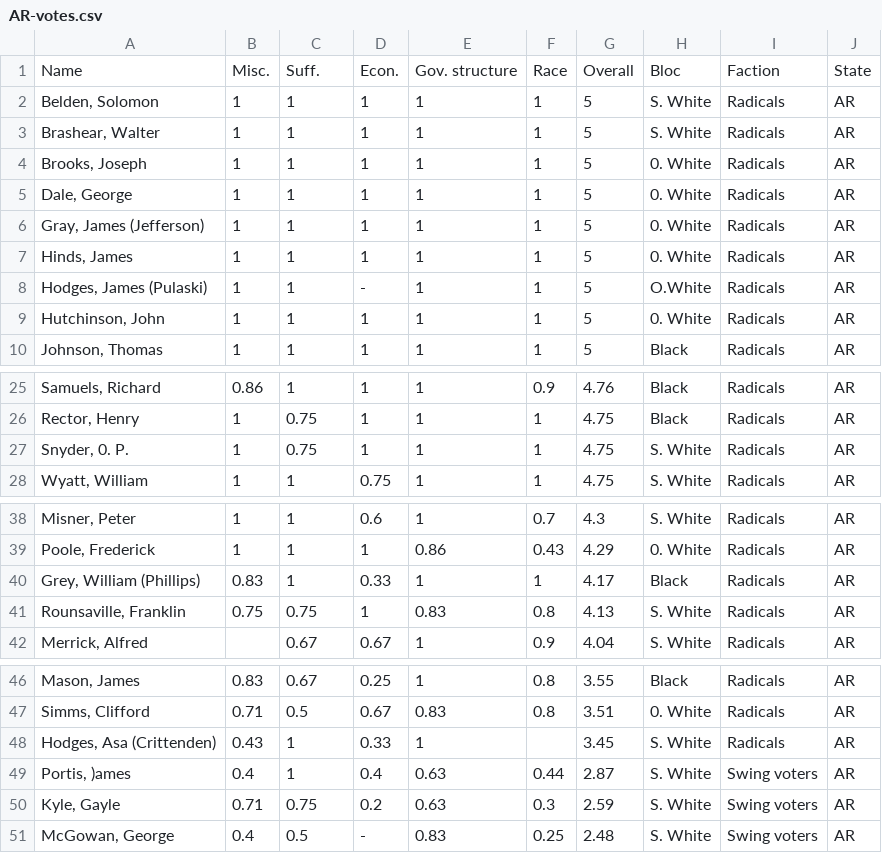
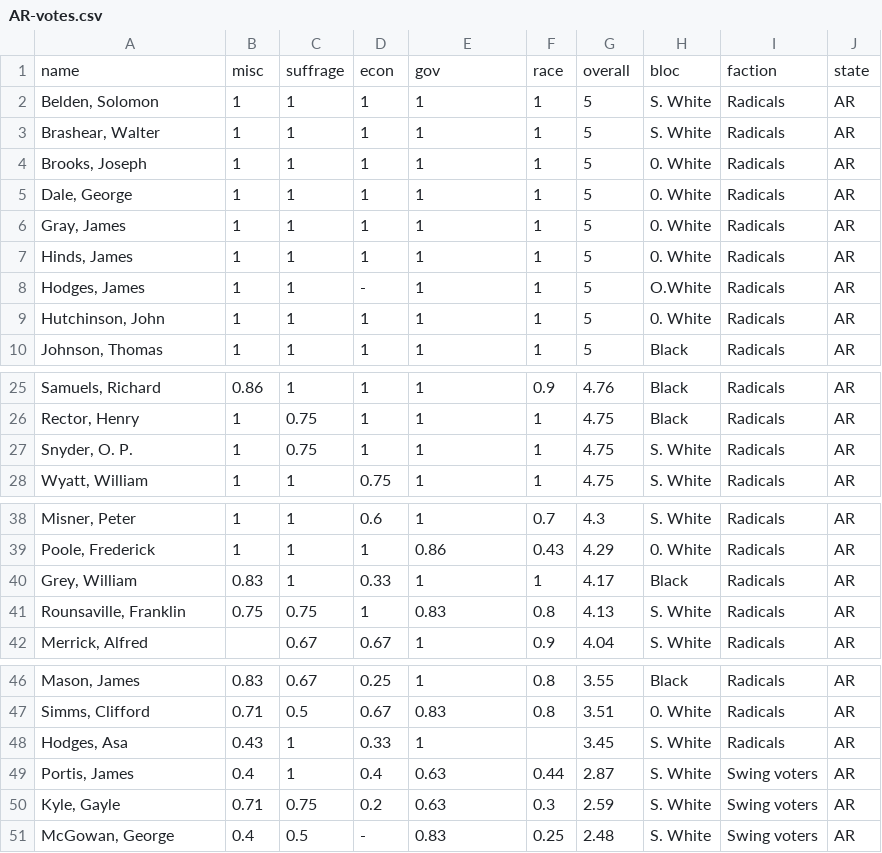
Before and after one commit to jvpoulos/amnesty, a CSV file: data/votes/AR-votes.csv (was data/AR-votes.csv), drawn as a sheet; only a part is shown, gaps mark what is left out.

```diff
--- a/data/AR-votes.csv
+++ b/data/votes/AR-votes.csv
@@ -1,2 +1,2 @@
-Name ,Misc. ,Suff. ,Econ. ,Gov. structure ,Race ,Overall ,Bloc ,Faction,State
+name,misc,suffrage,econ,gov,race,overall,bloc,faction,state
 "Belden, Solomon ",1,1,1,1,1,5,S. White ,Radicals,AR
@@ -5,5 +5,5 @@ Name ,Misc. ,Suff. ,Econ. ,Gov. structure ,Race ,Overall ,Bloc ,Faction,State
 "Dale, George ",1,1,1,1,1,5,0. White ,Radicals,AR
-"Gray, James (Jefferson) ",1,1,1,1,1,5,0. White ,Radicals,AR
+"Gray, James",1,1,1,1,1,5,0. White ,Radicals,AR
 "Hinds, James ",1,1,1,1,1,5,0. White ,Radicals,AR
-"Hodges, James (Pulaski) ",1,1,- ,1,1,5,O.White ,Radicals,AR
+"Hodges, James",1,1,- ,1,1,5,O.White ,Radicals,AR
 "Hutchinson, John ",1,1,1,1,1,5,0. White ,Radicals,AR
@@ -26,3 +26,3 @@ Name ,Misc. ,Suff. ,Econ. ,Gov. structure ,Race ,Overall ,Bloc ,Faction,State
 "Rector, Henry ",1,0.75,1,1,1,4.75,Black ,Radicals,AR
-"Snyder, 0. P. ",1,0.75,1,1,1,4.75,S. White ,Radicals,AR
+"Snyder, O. P. ",1,0.75,1,1,1,4.75,S. White ,Radicals,AR
 "Wyatt, William ",1,1,0.75,1,1,4.75,S. White ,Radicals,AR
@@ -39,3 +39,3 @@ Name ,Misc. ,Suff. ,Econ. ,Gov. structure ,Race ,Overall ,Bloc ,Faction,State
 "Poole, Frederick ",1,1,1,0.86,0.43,4.29,0. White ,Radicals,AR
-"Grey, William (Phillips) ",0.83,1,0.33,1,1,4.17,Black ,Radicals,AR
+"Grey, William ",0.83,1,0.33,1,1,4.17,Black ,Radicals,AR
 "Rounsaville, Franklin ",0.75,0.75,1,0.83,0.8,4.13,S. White ,Radicals,AR
@@ -47,4 +47,4 @@ Name ,Misc. ,Suff. ,Econ. ,Gov. structure ,Race ,Overall ,Bloc ,Faction,State
 "Simms, Clifford ",0.71,0.5,0.67,0.83,0.8,3.51,0. White ,Radicals,AR
-"Hodges, Asa (Crittenden) ",0.43,1,0.33,1,,3.45,S. White ,Radicals,AR
-"Portis, )ames ",0.4,1,0.4,0.63,0.44,2.87,S. White ,Swing voters ,AR
+"Hodges, Asa ",0.43,1,0.33,1,,3.45,S. White ,Radicals,AR
+"Portis, James ",0.4,1,0.4,0.63,0.44,2.87,S. White ,Swing voters ,AR
 "Kyle, Gayle ",0.71,0.75,0.2,0.63,0.3,2.59,S. White ,Swing voters ,AR
```
Also changed, not shown: data/votes/GA-votes.csv, data/votes/LA-votes.csv, 9 other files.
